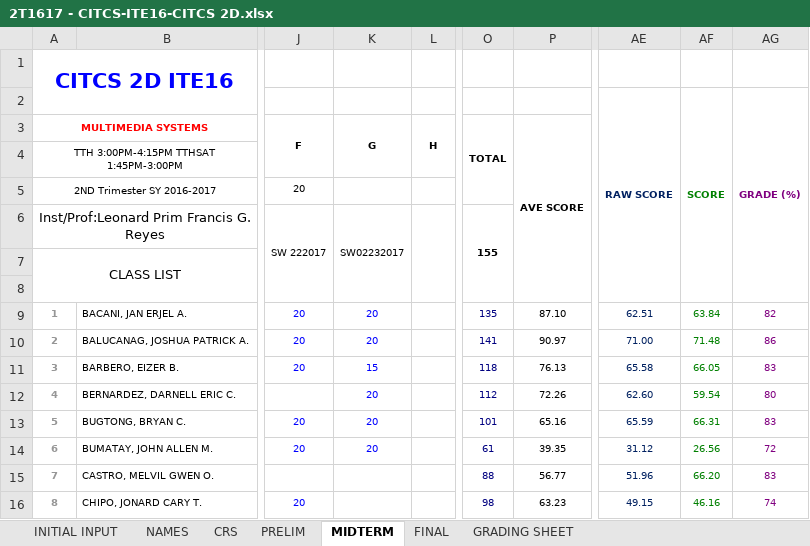
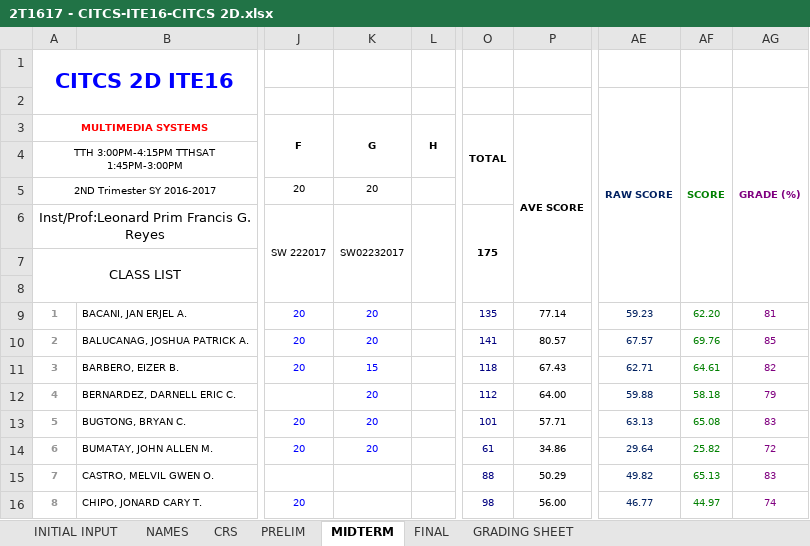
Before and after one commit to primusr/ClassRecords, an Excel workbook: 2T1617CR/2T1617 - CITCS-ITE16-CITCS 2D.xlsx, sheet MIDTERM, drawn as a sheet; only a part is shown, gaps mark what is left out; values as stored, in another font and other column widths than the file's, no borders; the diff covers the shown part only; the diff names each change by its address in the sheet, - before the commit and + after, or states it on an @@ line.

```diff
--- a/2T1617CR/2T1617 - CITCS-ITE16-CITCS 2D.xlsx (sheet MIDTERM)
+++ b/2T1617CR/2T1617 - CITCS-ITE16-CITCS 2D.xlsx (sheet MIDTERM)
-K5 (G): (empty)
+K5 (G): 20
-O6 (TOTAL): 155
+O6 (TOTAL): 175
-P9 (AVE SCORE): 87.10
+P9 (AVE SCORE): 77.14
-AE9: 62.51
+AE9: 59.23
-AF9: 63.84
+AF9: 62.20
-AG9: 82
+AG9: 81
-P10 (AVE SCORE): 90.97
+P10 (AVE SCORE): 80.57
-AE10: 71.00
+AE10: 67.57
-AF10: 71.48
+AF10: 69.76
-AG10: 86
+AG10: 85
-P11 (AVE SCORE): 76.13
+P11 (AVE SCORE): 67.43
-AE11: 65.58
+AE11: 62.71
-AF11: 66.05
+AF11: 64.61
-AG11: 83
+AG11: 82
-P12 (AVE SCORE): 72.26
+P12 (AVE SCORE): 64.00
-AE12: 62.60
+AE12: 59.88
-AF12: 59.54
+AF12: 58.18
-AG12: 80
+AG12: 79
-P13 (AVE SCORE): 65.16
+P13 (AVE SCORE): 57.71
-AE13: 65.59
+AE13: 63.13
-AF13: 66.31
+AF13: 65.08
-P14 (AVE SCORE): 39.35
+P14 (AVE SCORE): 34.86
-AE14: 31.12
+AE14: 29.64
-AF14: 26.56
+AF14: 25.82
-P15 (AVE SCORE): 56.77
+P15 (AVE SCORE): 50.29
-AE15: 51.96
+AE15: 49.82
-AF15: 66.20
+AF15: 65.13
-P16 (AVE SCORE): 63.23
+P16 (AVE SCORE): 56.00
-AE16: 49.15
+AE16: 46.77
-AF16: 46.16
+AF16: 44.97
```
Also changed, not shown: 118 edited cells elsewhere in this sheet, sheet CRS, sheet GRADING SHEET, 2T1617CR/2T1617 - CITCS-ICS2-CITCS INTL 3.xlsx.
